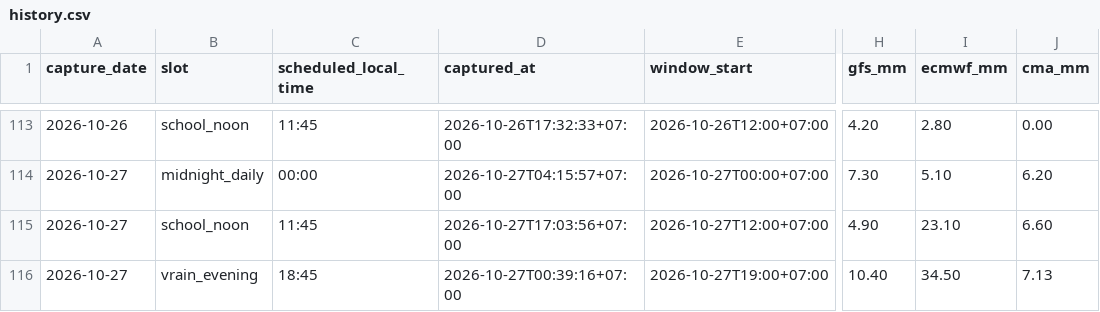
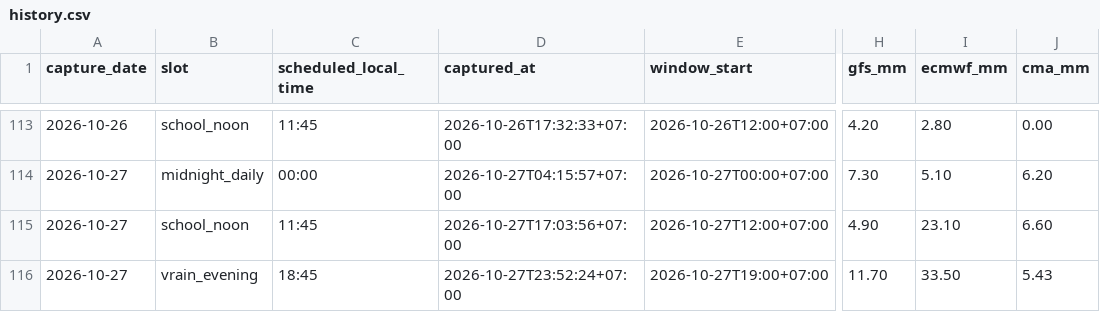
Before and after one commit to rainexplorers/fpt-danang, a CSV file: data/history.csv, drawn as a sheet; only a part is shown, gaps mark what is left out; the diff names each change by its address in the sheet, - before the commit and + after, or states it on an @@ line.

```diff
--- a/data/history.csv
+++ b/data/history.csv
-D116 (captured_at): 2026-10-27T00:39:16+07:00
+D116 (captured_at): 2026-10-27T23:52:24+07:00
-H116 (gfs_mm): 10.40
+H116 (gfs_mm): 11.70
-I116 (ecmwf_mm): 34.50
+I116 (ecmwf_mm): 33.50
-J116 (cma_mm): 7.13
+J116 (cma_mm): 5.43
```
Also changed, not shown: 2 other files.
